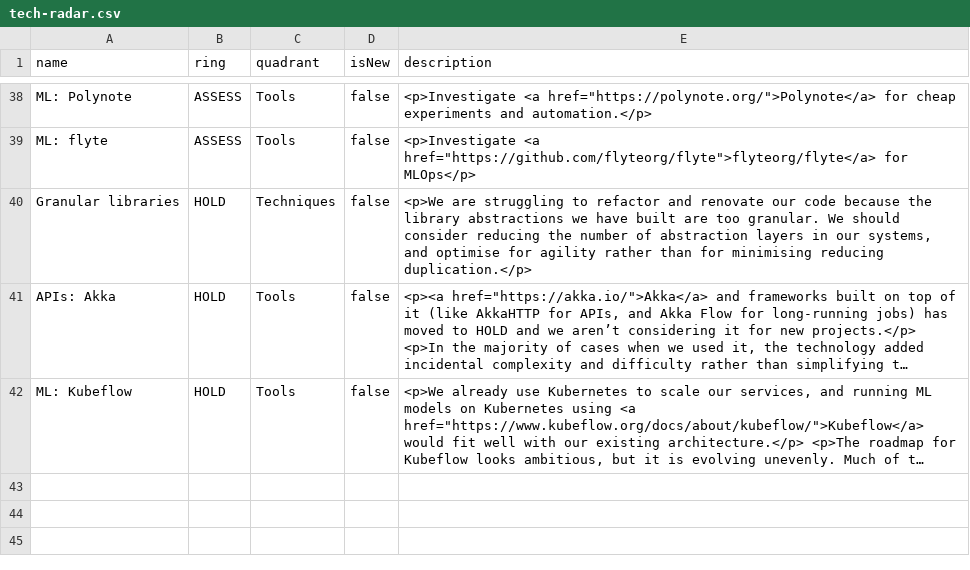
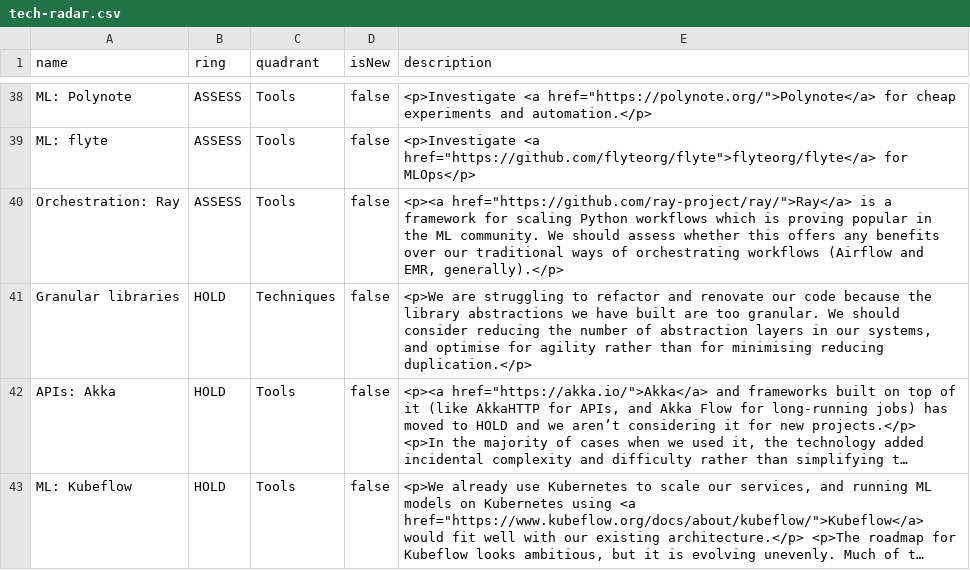
Before and after one commit to stubillwhite/tech-radar, a CSV file: tech-radar.csv, drawn as a sheet; only a part is shown, gaps mark what is left out; long unchanged cells end in ….

Commit message:
Update tech radar

```diff
--- a/tech-radar.csv
+++ b/tech-radar.csv
@@ -39,2 +39,3 @@ name,ring,quadrant,isNew,description
 "ML: flyte","ASSESS","Tools","false","<p>Investigate <a href=""https://github.com/flyteorg/flyte"">flyteorg/flyte</a> for MLOps</p>"
+"Orchestration: Ray","ASSESS","Tools","false","<p><a href=""https://github.com/ray-project/ray/"">Ray</a> is a framework for scaling Python workflows which is proving popular in the ML community. We should assess whether this offers any benefits over our traditional ways of orchestrating workflows (Airflow and EMR, generally).</p>"
 "Granular libraries","HOLD","Techniques","false","<p>We are struggling to refactor and renovate our code because the library abstractions we have built are too granular. We should consider reducing the number of abstraction layers in our systems, and optimise for agility rather than for minimising reducing duplication.</p>"
```
